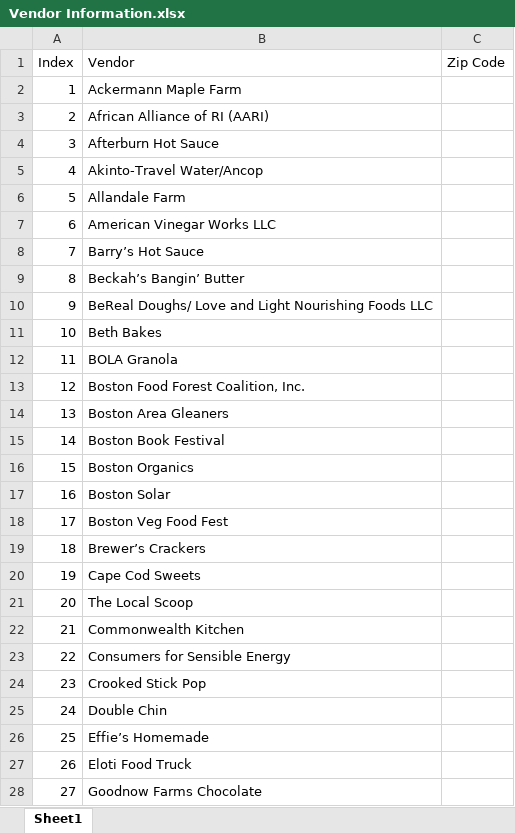
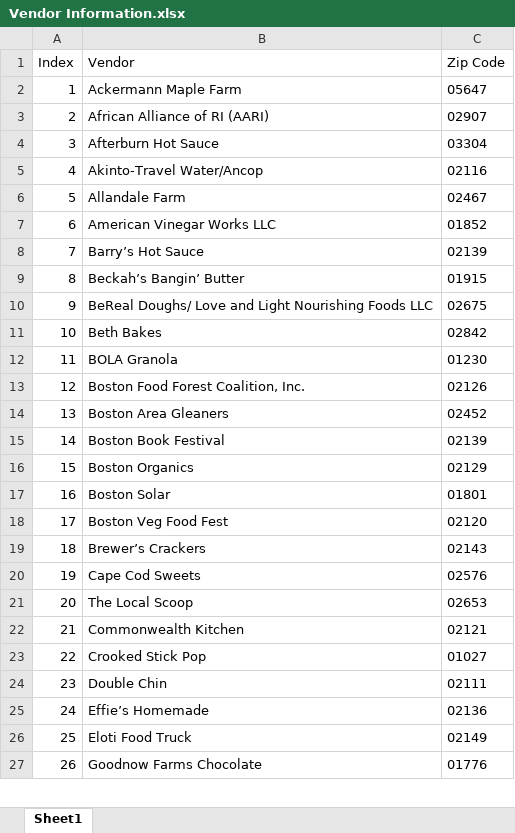
Before and after one commit to NEU-DS-4200-S20/s-l-project-sbn2, an Excel workbook: data/Vendor Information.xlsx, sheet Sheet1, drawn as a sheet; only a part is shown; values as stored, in another font and other column widths than the file's, no borders; removed rows and columns are numbered as before the commit, all else as after; the diff covers the shown part only; the diff names each change by its address in the sheet, - before the commit and + after, or states it on an @@ line.

Commit message:
adding half of vendor info

```diff
--- a/data/Vendor Information.xlsx (sheet Sheet1)
+++ b/data/Vendor Information.xlsx (sheet Sheet1)
-C2 (Zip Code): (empty)
+C2 (Zip Code): 05647
-C3 (Zip Code): (empty)
+C3 (Zip Code): 02907
-C4 (Zip Code): (empty)
+C4 (Zip Code): 03304
-C5 (Zip Code): (empty)
+C5 (Zip Code): 02116
-C6 (Zip Code): (empty)
+C6 (Zip Code): 02467
-C7 (Zip Code): (empty)
+C7 (Zip Code): 01852
-C8 (Zip Code): (empty)
+C8 (Zip Code): 02139
-C9 (Zip Code): (empty)
+C9 (Zip Code): 01915
-C10 (Zip Code): (empty)
+C10 (Zip Code): 02675
-C11 (Zip Code): (empty)
+C11 (Zip Code): 02842
-C12 (Zip Code): (empty)
+C12 (Zip Code): 01230
-C13 (Zip Code): (empty)
+C13 (Zip Code): 02126
-C14 (Zip Code): (empty)
+C14 (Zip Code): 02452
-C15 (Zip Code): (empty)
+C15 (Zip Code): 02139
-C16 (Zip Code): (empty)
+C16 (Zip Code): 02129
-C17 (Zip Code): (empty)
+C17 (Zip Code): 01801
-C18 (Zip Code): (empty)
+C18 (Zip Code): 02120
-C19 (Zip Code): (empty)
+C19 (Zip Code): 02143
-C20 (Zip Code): (empty)
+C20 (Zip Code): 02576
-C21 (Zip Code): (empty)
+C21 (Zip Code): 02653
-C22 (Zip Code): (empty)
+C22 (Zip Code): 02121
-row 23: 22 | Consumers for Sensible Energy
@@ column A (Index) renumbered from row 23 down @@
-C23 (Zip Code): (empty)
+C23 (Zip Code): 01027
-C24 (Zip Code): (empty)
+C24 (Zip Code): 02111
-C25 (Zip Code): (empty)
+C25 (Zip Code): 02136
-C26 (Zip Code): (empty)
+C26 (Zip Code): 02149
-C27 (Zip Code): (empty)
+C27 (Zip Code): 01776
```
Also changed, not shown: 16 edited cells elsewhere in this sheet, 2 other files.
